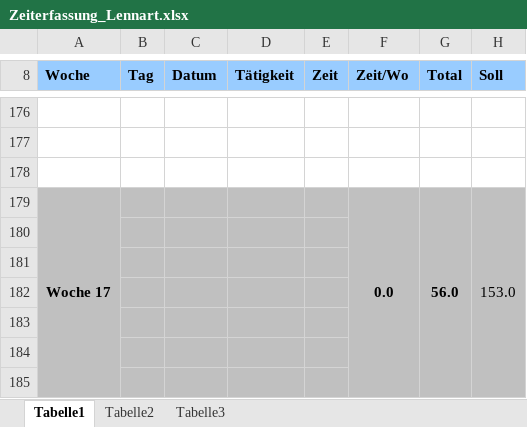
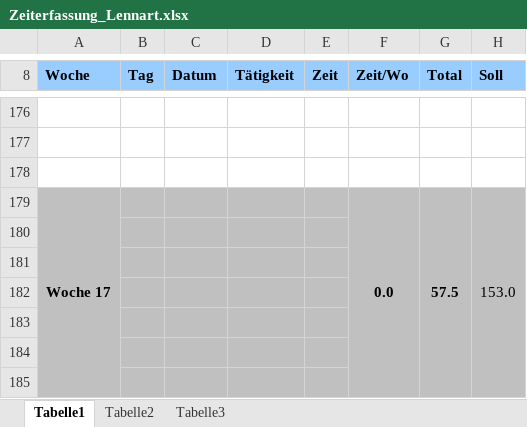
Before and after one commit to gaffli/typo, an Excel workbook: Zeiterfassungen und Projektplan/Zeiterfassung_Lennart.xlsx, sheet Tabelle1, drawn as a sheet; only a part is shown, gaps mark what is left out; values as stored, in another font and other column widths than the file's, no borders; the diff covers the shown part only; the diff names each change by its address in the sheet, - before the commit and + after, or states it on an @@ line.

```diff
--- a/Zeiterfassungen und Projektplan/Zeiterfassung_Lennart.xlsx (sheet Tabelle1)
+++ b/Zeiterfassungen und Projektplan/Zeiterfassung_Lennart.xlsx (sheet Tabelle1)
-G179 (Total): 56.0
+G179 (Total): 57.5
```
Also changed, not shown: 1 added row, 1 removed row and 10 edited cells elsewhere in this sheet, 1 other file.
